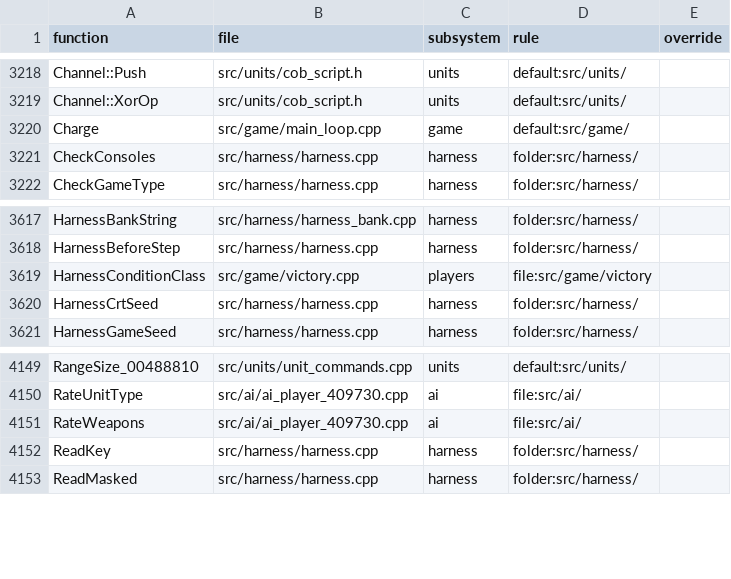
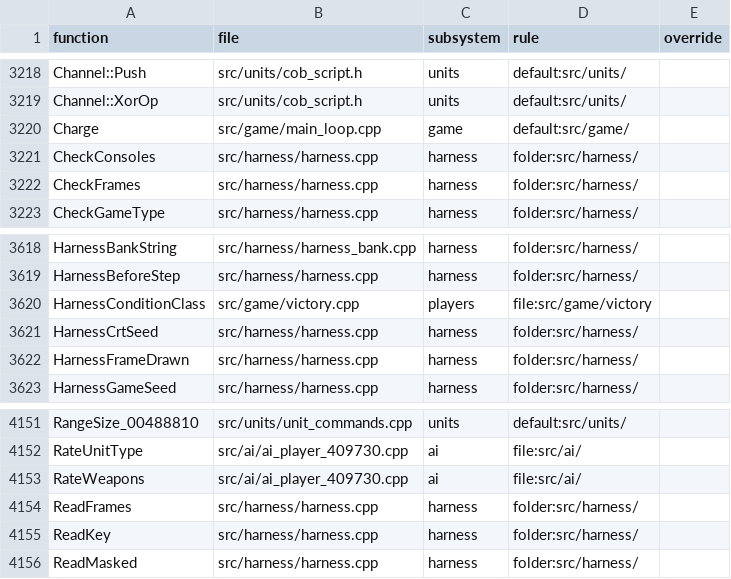
Before and after one commit to ozgb/byte-tactics-moddable, a CSV file: data/subsystems.csv, drawn as a sheet; only a part is shown, gaps mark what is left out.

```diff
--- a/data/subsystems.csv
+++ b/data/subsystems.csv
@@ -3221,2 +3221,3 @@ Charge,src/game/main_loop.cpp,game,default:src/game/,
 CheckConsoles,src/harness/harness.cpp,harness,folder:src/harness/,
+CheckFrames,src/harness/harness.cpp,harness,folder:src/harness/,
 CheckGameType,src/harness/harness.cpp,harness,folder:src/harness/,
@@ -3620,2 +3621,3 @@ HarnessConditionClass,src/game/victory.cpp,players,file:src/game/victory,
 HarnessCrtSeed,src/harness/harness.cpp,harness,folder:src/harness/,
+HarnessFrameDrawn,src/harness/harness.cpp,harness,folder:src/harness/,
 HarnessGameSeed,src/harness/harness.cpp,harness,folder:src/harness/,
@@ -4151,2 +4153,3 @@ RateUnitType,src/ai/ai_player_409730.cpp,ai,file:src/ai/,
 RateWeapons,src/ai/ai_player_409730.cpp,ai,file:src/ai/,
+ReadFrames,src/harness/harness.cpp,harness,folder:src/harness/,
 ReadKey,src/harness/harness.cpp,harness,folder:src/harness/,
```
Also changed, not shown: data/coupling.csv.
